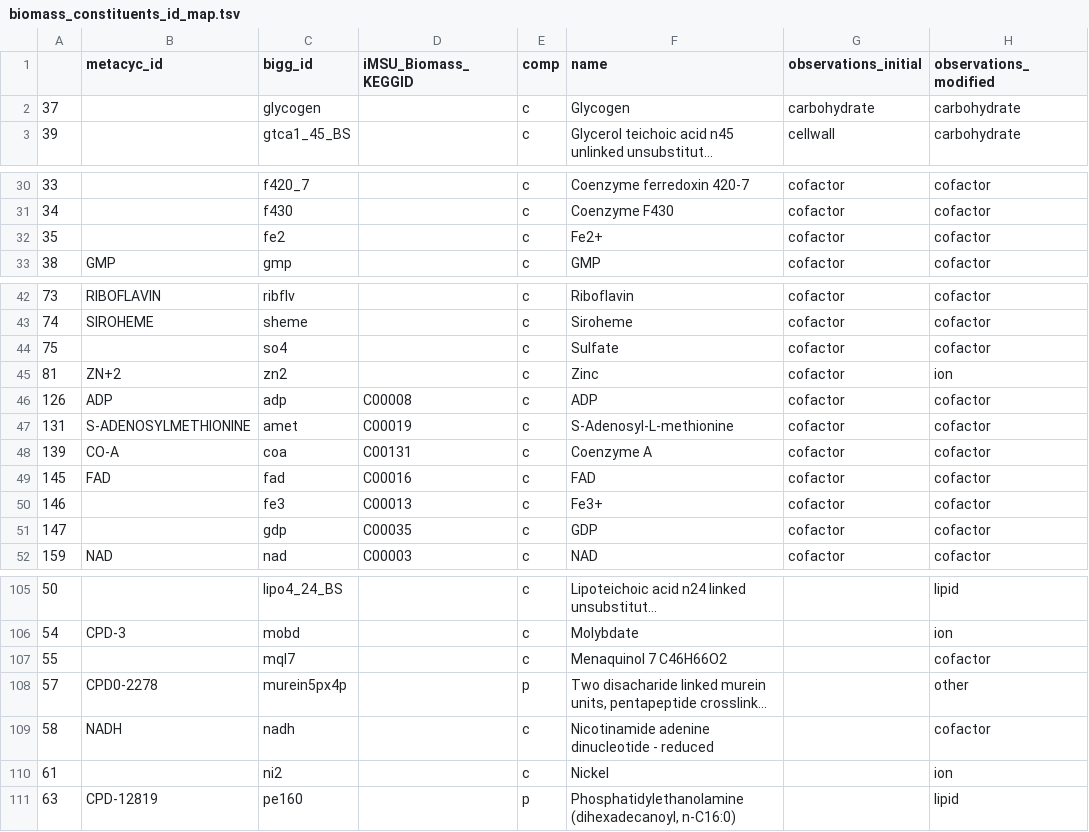
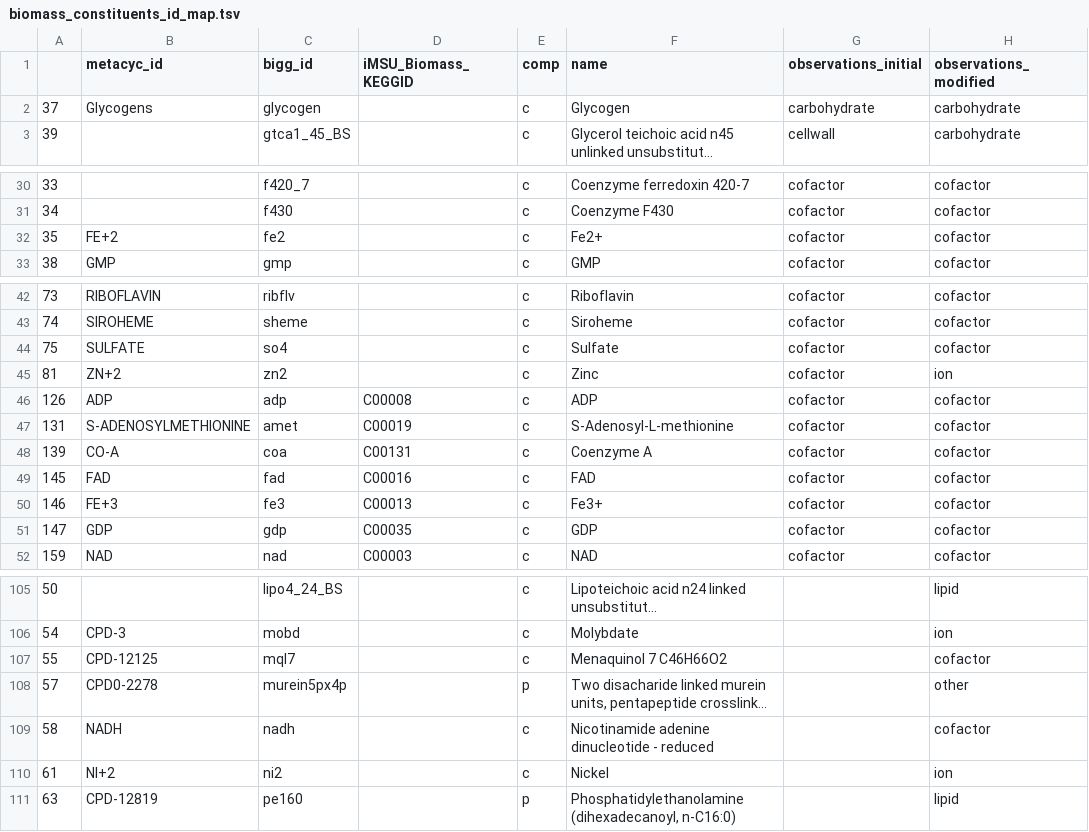
Before and after one commit to JunGeng/Microbiota-D3, a TSV file: data/biomass/biomass_constituents_id_map.tsv, drawn as a sheet; only a part is shown, gaps mark what is left out; long unchanged cells end in …; the diff covers the shown part only; the diff names each change by its address in the sheet, - before the commit and + after, or states it on an @@ line.

Commit message:
feat: add some metacyc id from Meatcyc website

```diff
--- a/data/biomass/biomass_constituents_id_map.tsv
+++ b/data/biomass/biomass_constituents_id_map.tsv
-B2 (metacyc_id): (empty)
+B2 (metacyc_id): Glycogens
-B32 (metacyc_id): (empty)
+B32 (metacyc_id): FE+2
-B44 (metacyc_id): (empty)
+B44 (metacyc_id): SULFATE
-B50 (metacyc_id): (empty)
+B50 (metacyc_id): FE+3
-B51 (metacyc_id): (empty)
+B51 (metacyc_id): GDP
-B107 (metacyc_id): (empty)
+B107 (metacyc_id): CPD-12125
-B110 (metacyc_id): (empty)
+B110 (metacyc_id): NI+2
```
Also changed, not shown: 1 edited cell elsewhere in this file.
